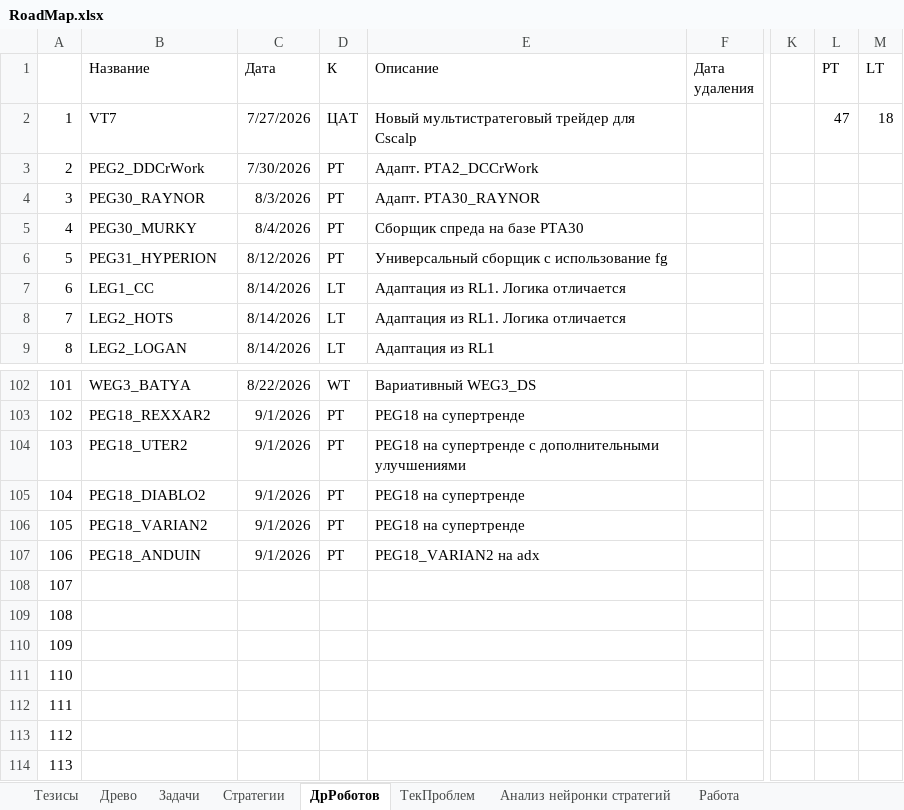
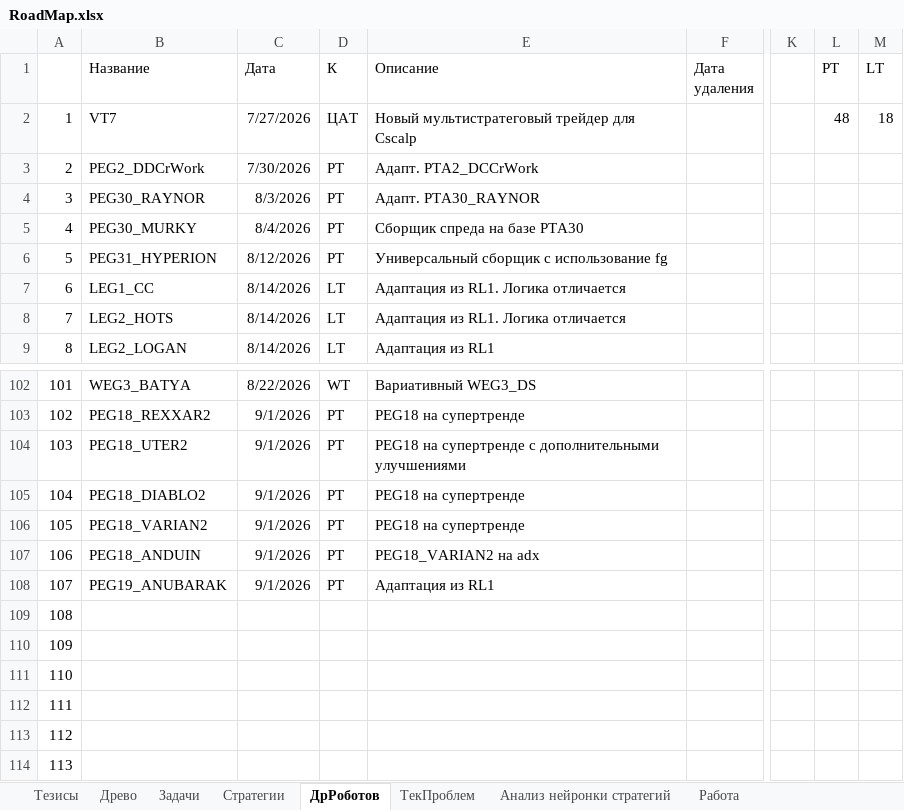
Before and after one commit to Anubis1Good/RichLaughter3, an Excel workbook: __docs/RoadMap.xlsx, sheet ДрРоботов, drawn as a sheet; only a part is shown, gaps mark what is left out; values as stored, in another font and other column widths than the file's, no borders; the diff names each change by its address in the sheet, - before the commit and + after, or states it on an @@ line.

Commit message:
PEG19_ANUBARAK

```diff
--- a/__docs/RoadMap.xlsx (sheet ДрРоботов)
+++ b/__docs/RoadMap.xlsx (sheet ДрРоботов)
-L2 (PT): 47
+L2 (PT): 48
-B108 (Название): (empty)
+B108 (Название): PEG19_ANUBARAK
-C108 (Дата): (empty)
+C108 (Дата): 9/1/2026
-D108 (К): (empty)
+D108 (К): PT
-E108 (Описание): (empty)
+E108 (Описание): Адаптация из RL1
```
Also changed, not shown: sheet Работа, __docs/trade_data.xlsx, 7 other files.
